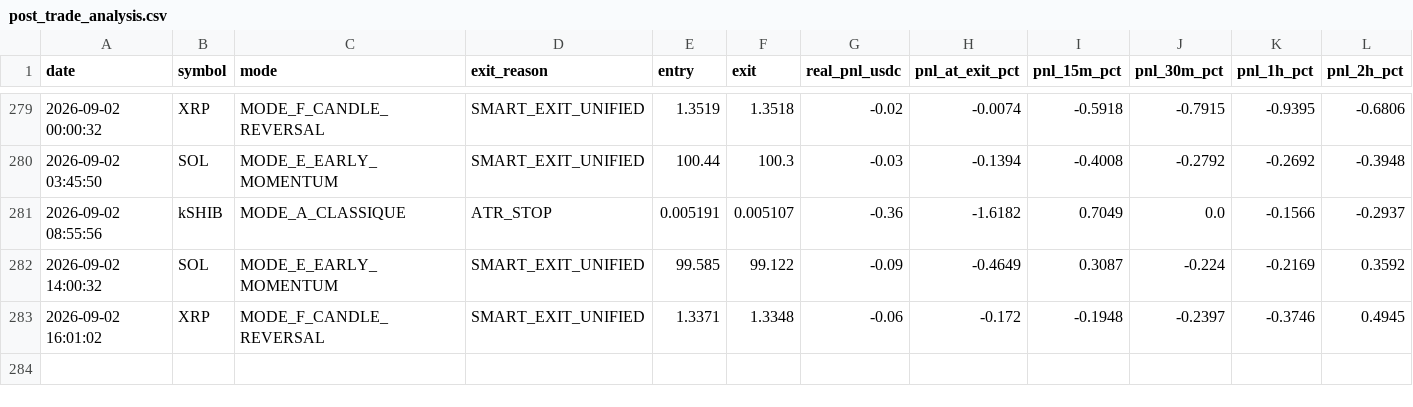
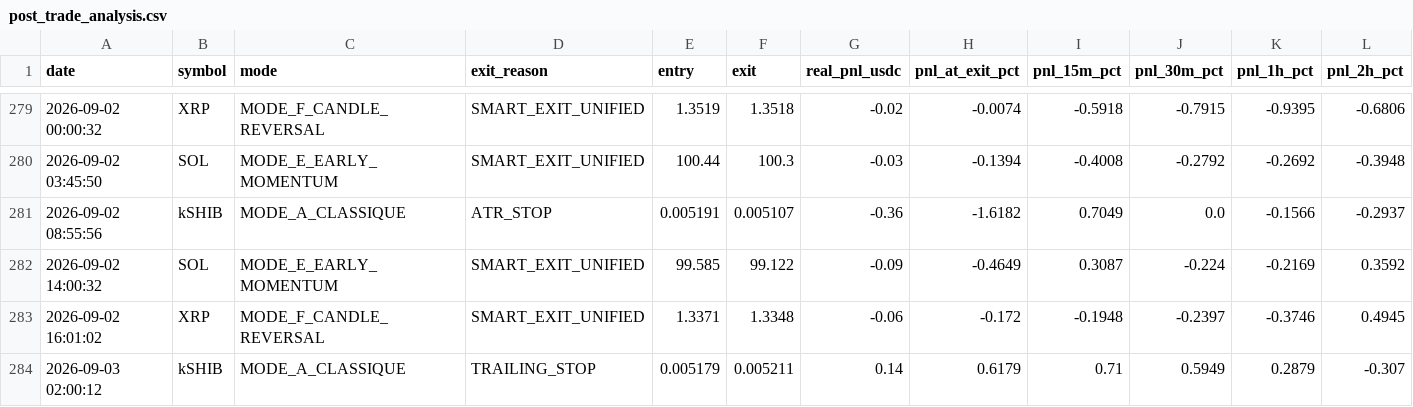
Before and after one commit to frisoo70-ux/trading-bot-data, a CSV file: bot-data/post_trade_analysis.csv, drawn as a sheet; only a part is shown, gaps mark what is left out; rows hold the shown columns only; the diff names each change by its address in the sheet, - before the commit and + after, or states it on an @@ line.

Commit message:
Bot data backup: post_trade_analysis.csv

```diff
--- a/bot-data/post_trade_analysis.csv
+++ b/bot-data/post_trade_analysis.csv
+row 284: 2026-09-03 02:00:12 | kSHIB | MODE_A_CLASSIQUE | TRAILING_STOP | 0.005179 | 0.005211 | 0.14 | 0.6179 | 0.71 | 0.5949 | 0.2879 | -0.307
```
